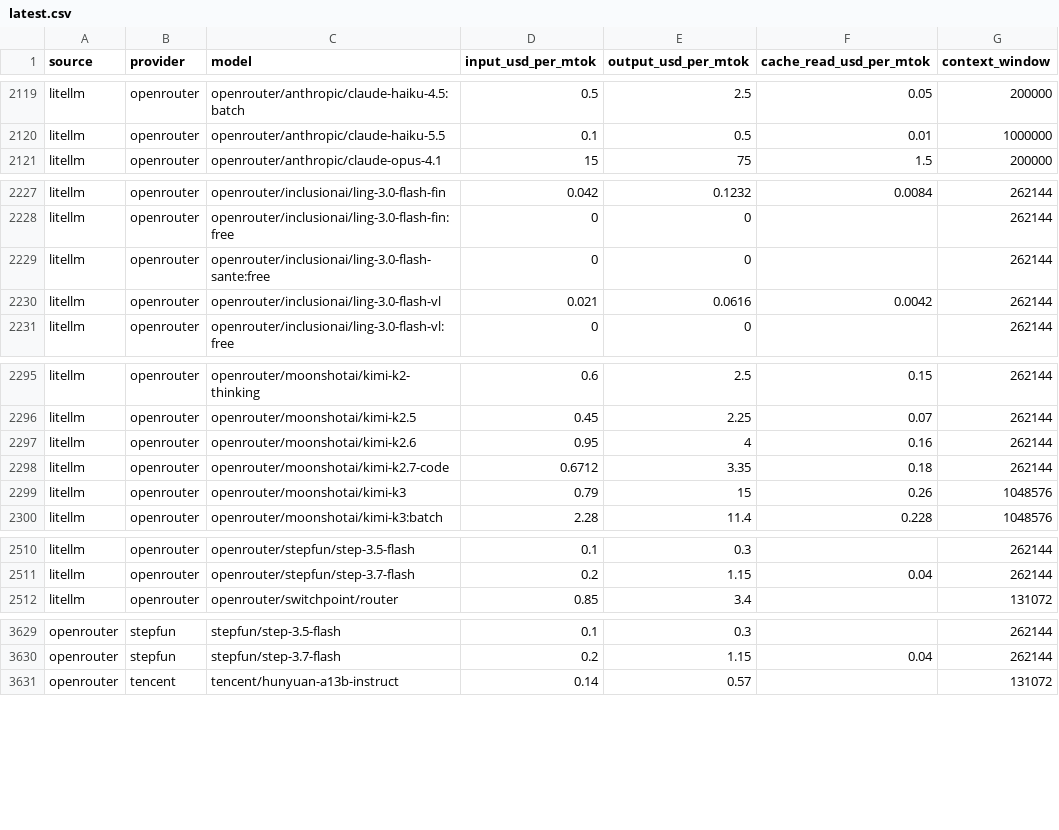
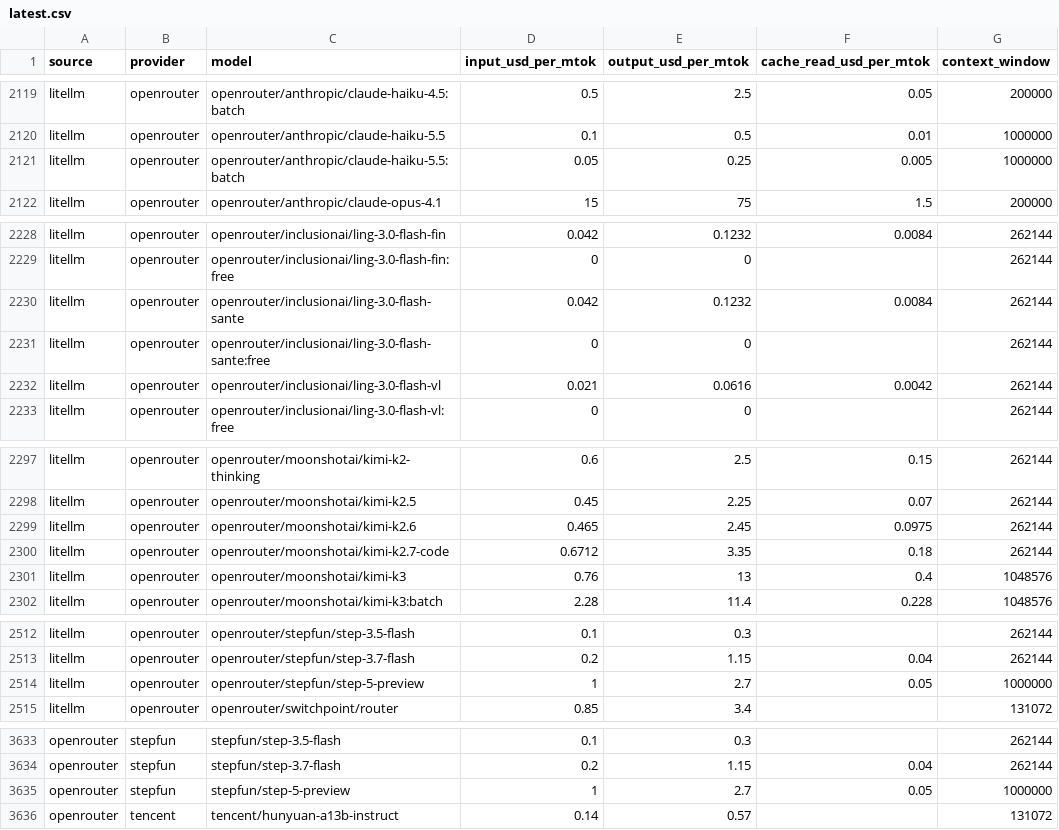
Before and after one commit to sophie-nguyenthuthuy/llm-pricing-history, a CSV file: data/latest.csv, drawn as a sheet; only a part is shown, gaps mark what is left out; the diff covers the shown part only.

```diff
--- a/data/latest.csv
+++ b/data/latest.csv
@@ -2120,2 +2120,3 @@ litellm,openrouter,openrouter/anthropic/claude-haiku-4.5:batch,0.5,2.5,0.05,2000
 litellm,openrouter,openrouter/anthropic/claude-haiku-5.5,0.1,0.5,0.01,1000000
+litellm,openrouter,openrouter/anthropic/claude-haiku-5.5:batch,0.05,0.25,0.005,1000000
 litellm,openrouter,openrouter/anthropic/claude-opus-4.1,15,75,1.5,200000
@@ -2228,2 +2229,3 @@ litellm,openrouter,openrouter/inclusionai/ling-3.0-flash-fin,0.042,0.1232,0.0084
 litellm,openrouter,openrouter/inclusionai/ling-3.0-flash-fin:free,0,0,,262144
+litellm,openrouter,openrouter/inclusionai/ling-3.0-flash-sante,0.042,0.1232,0.0084,262144
 litellm,openrouter,openrouter/inclusionai/ling-3.0-flash-sante:free,0,0,,262144
@@ -2296,5 +2298,5 @@ litellm,openrouter,openrouter/moonshotai/kimi-k2-thinking,0.6,2.5,0.15,262144
 litellm,openrouter,openrouter/moonshotai/kimi-k2.5,0.45,2.25,0.07,262144
-litellm,openrouter,openrouter/moonshotai/kimi-k2.6,0.95,4,0.16,262144
+litellm,openrouter,openrouter/moonshotai/kimi-k2.6,0.465,2.45,0.0975,262144
 litellm,openrouter,openrouter/moonshotai/kimi-k2.7-code,0.6712,3.35,0.18,262144
-litellm,openrouter,openrouter/moonshotai/kimi-k3,0.79,15,0.26,1048576
+litellm,openrouter,openrouter/moonshotai/kimi-k3,0.76,13,0.4,1048576
 litellm,openrouter,openrouter/moonshotai/kimi-k3:batch,2.28,11.4,0.228,1048576
@@ -2511,2 +2513,3 @@ litellm,openrouter,openrouter/stepfun/step-3.5-flash,0.1,0.3,,262144
 litellm,openrouter,openrouter/stepfun/step-3.7-flash,0.2,1.15,0.04,262144
+litellm,openrouter,openrouter/stepfun/step-5-preview,1,2.7,0.05,1000000
 litellm,openrouter,openrouter/switchpoint/router,0.85,3.4,,131072
@@ -3630,2 +3634,3 @@ openrouter,stepfun,stepfun/step-3.5-flash,0.1,0.3,,262144
 openrouter,stepfun,stepfun/step-3.7-flash,0.2,1.15,0.04,262144
+openrouter,stepfun,stepfun/step-5-preview,1,2.7,0.05,1000000
 openrouter,tencent,tencent/hunyuan-a13b-instruct,0.14,0.57,,131072
```
Also changed, not shown: 4 added rows, 3 removed rows and 124 edited cells elsewhere in this file, 1 other file.
